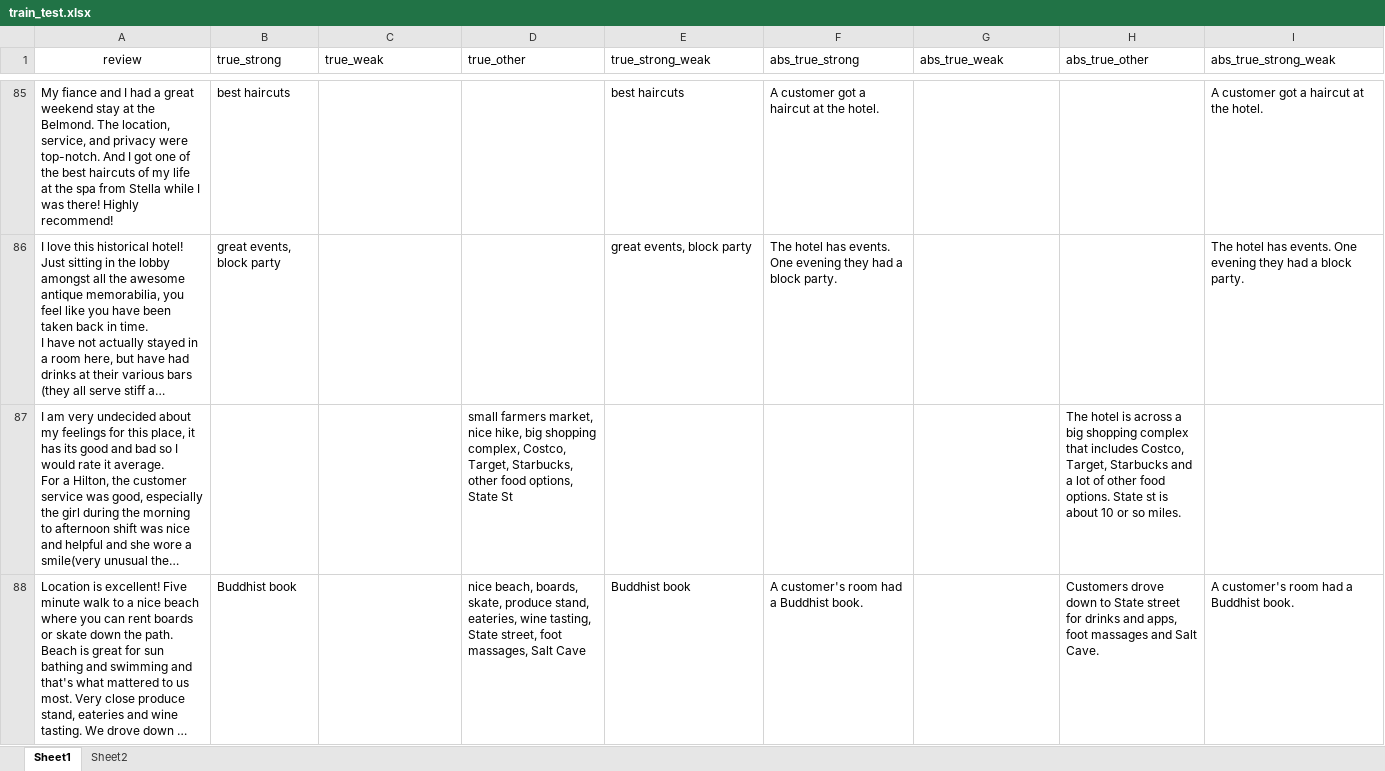
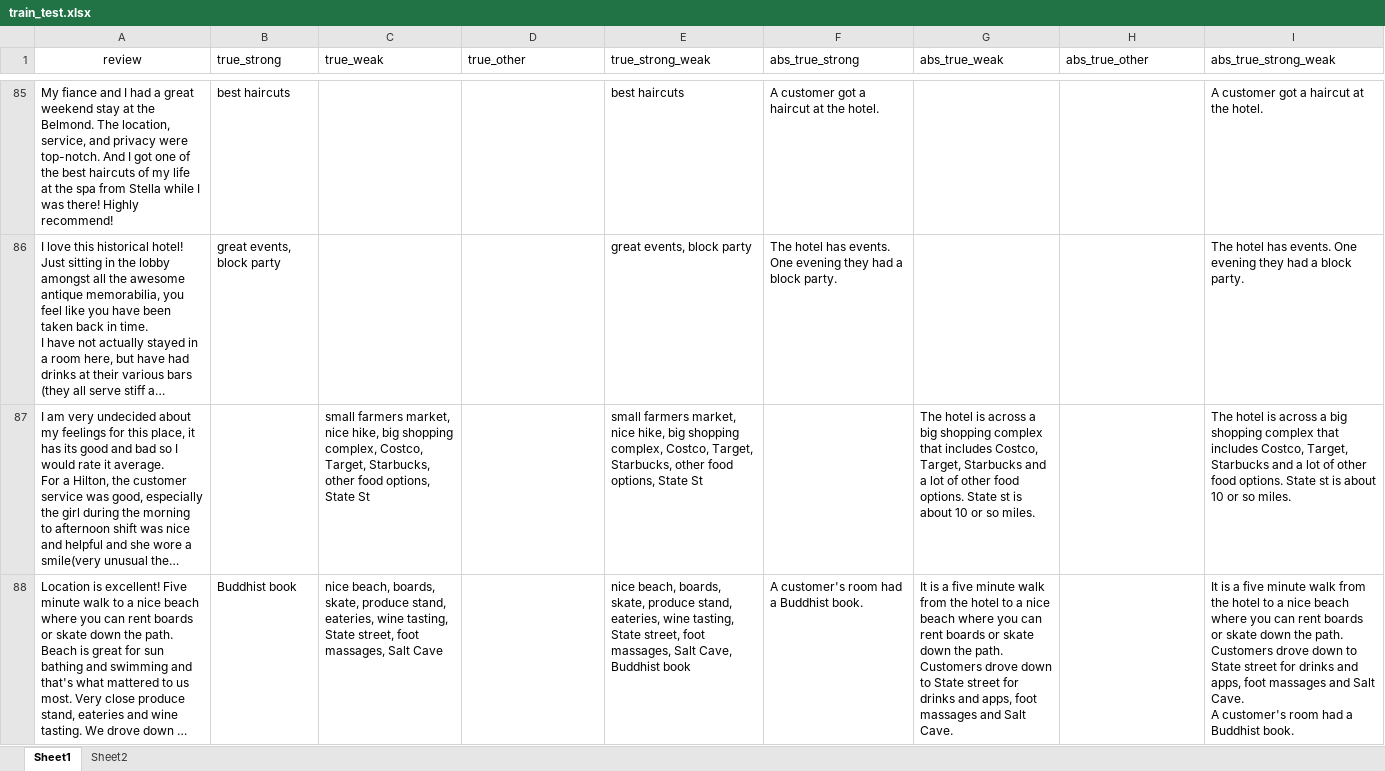
Before and after one commit to smitanannaware/XtrAtA, an Excel workbook: dataset/hotels/train_test/train_test.xlsx, sheet Sheet1, drawn as a sheet; only a part is shown, gaps mark what is left out; long unchanged cells end in …; values as stored, in another font and other column widths than the file's, no borders; ↵ is a line break in a cell; the diff covers the shown part only; the diff names each change by its address in the sheet, - before the commit and + after, or states it on an @@ line.

```diff
--- a/dataset/hotels/train_test/train_test.xlsx (sheet Sheet1)
+++ b/dataset/hotels/train_test/train_test.xlsx (sheet Sheet1)
-C87 (true_weak): (empty)
+C87 (true_weak): small farmers market, nice hike, big shopping complex, Costco, Target, Starbucks, other food options, State St
-D87 (true_other): small farmers market, nice hike, big shopping complex, Costco, Target, Starbucks, other food options, State St
+D87 (true_other): (empty)
-E87 (true_strong_weak): (empty)
+E87 (true_strong_weak): small farmers market, nice hike, big shopping complex, Costco, Target, Starbucks, other food options, State St
-G87 (abs_true_weak): (empty)
+G87 (abs_true_weak): The hotel is across a big shopping complex that includes Costco, Target, Starbucks and a lot of other food options. State st is about 10 or so miles.
-H87 (abs_true_other): The hotel is across a big shopping complex that includes Costco, Target, Starbucks and a lot of other food options. State st is about 10 or so miles.
+H87 (abs_true_other): (empty)
-I87 (abs_true_strong_weak): (empty)
+I87 (abs_true_strong_weak): The hotel is across a big shopping complex that includes Costco, Target, Starbucks and a lot of other food options. State st is about 10 or so miles.
-C88 (true_weak): (empty)
+C88 (true_weak): nice beach, boards, skate, produce stand, eateries, wine tasting, State street, foot massages, Salt Cave
-D88 (true_other): nice beach, boards, skate, produce stand, eateries, wine tasting, State street, foot massages, Salt Cave
+D88 (true_other): (empty)
-E88 (true_strong_weak): Buddhist book
+E88 (true_strong_weak): nice beach, boards, skate, produce stand, eateries, wine tasting, State street, foot massages, Salt Cave, Buddhist book
-G88 (abs_true_weak): (empty)
+G88 (abs_true_weak): It is a five minute walk from the hotel to a nice beach where you can rent boards or skate down the path. ↵ Customers drove down to State street for drinks and apps, foot massages and Salt Cave.
-H88 (abs_true_other): Customers drove down to State street for drinks and apps, foot massages and Salt Cave.
+H88 (abs_true_other): (empty)
-I88 (abs_true_strong_weak): A customer's…
+I88 (abs_true_strong_weak): It is a five minute walk from the hotel to a nice beach where you can rent boards or skate down the path. ↵ Customers drove down to State street for drinks and apps, foot massages and Salt Cave. ↵ A customer's…
```
Also changed, not shown: 202 edited cells elsewhere in this sheet, sheet Sheet2, dataset/hair_salons/dev/dev.xlsx, dataset/hair_salons/train_test/train_test.xlsx, 3 other files.
